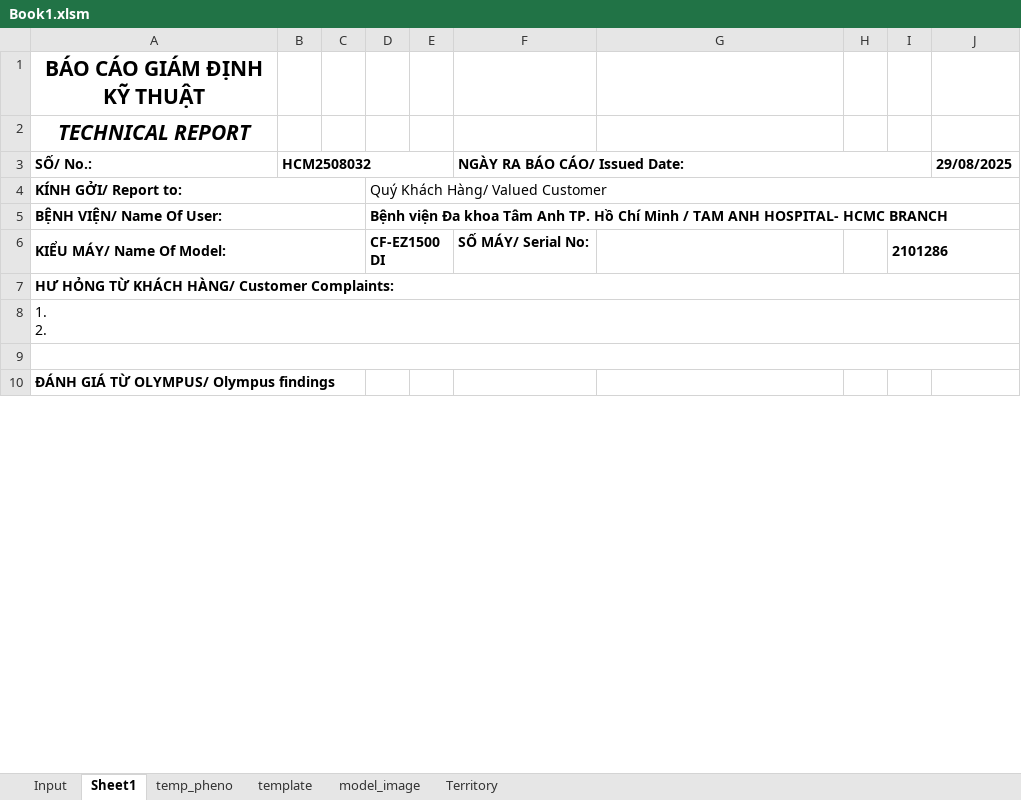
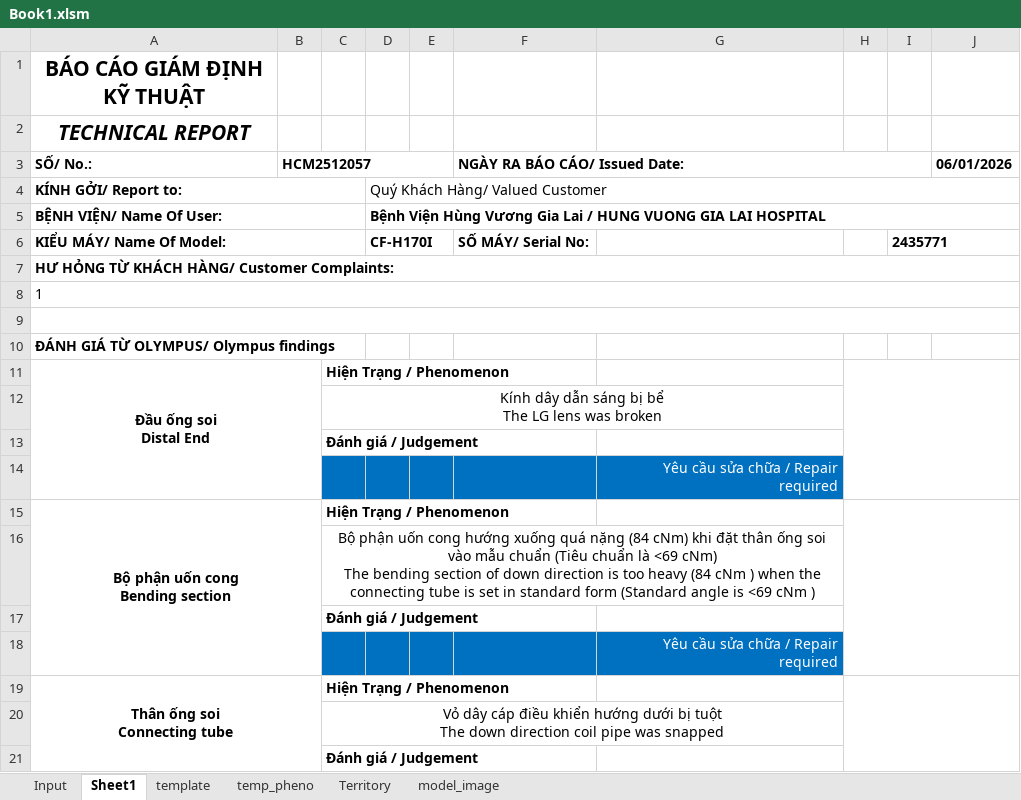
Before and after one commit to Achicken7301/work_script, an Excel workbook: Book1.xlsm, sheet Sheet1, drawn as a sheet; only a part is shown; values as stored, in another font and other column widths than the file's, no borders; charts and pictures not drawn; ↵ is a line break in a cell; the diff covers the shown part only; the diff names each change by its address in the sheet, - before the commit and + after, or states it on an @@ line.

```diff
--- a/Book1.xlsm (sheet Sheet1)
+++ b/Book1.xlsm (sheet Sheet1)
@@ sheet tab order changed: Input | Sheet1 | template | temp_pheno | Territory | model_image @@
-B3: HCM2508032
+B3: HCM2512057
-J3: 29/08/2025
+J3: 06/01/2026
-D5: Bệnh viện Đa khoa Tâm Anh TP. Hồ Chí Minh / TAM ANH HOSPITAL- HCMC BRANCH
+D5: Bệnh Viện Hùng Vương Gia Lai / HUNG VUONG GIA LAI HOSPITAL
-D6: CF-EZ1500DI
+D6: CF-H170I
-I6: 2101286
+I6: 2435771
-A8 (SỐ/ No.:): 1. ↵ 2.
+A8 (SỐ/ No.:): 1
+row 11: Đầu ống soi ↵ Distal End |  | Hiện Trạng / Phenomenon
+row 12:  |  | Kính dây dẫn sáng bị bể ↵ The LG lens was broken
+row 13:  |  | Đánh giá / Judgement
+row 14:  |  |  |  |  |  | Yêu cầu sửa chữa / Repair required
+row 15: Bộ phận uốn cong ↵ Bending section |  | Hiện Trạng / Phenomenon
+row 16:  |  | Bộ phận uốn cong hướng xuống quá nặng (84 cNm) khi đặt thân ống soi vào mẫu chuẩn (Tiêu chuẩn là <69 cNm) ↵ The bending section of down direction is too heavy (84 cNm ) when the connecting tube is set in standard form (Standard angle is <69 cNm )
+row 17:  |  | Đánh giá / Judgement
+row 18:  |  |  |  |  |  | Yêu cầu sửa chữa / Repair required
+row 19: Thân ống soi ↵ Connecting tube |  | Hiện Trạng / Phenomenon
+row 20:  |  | Vỏ dây cáp điều khiển hướng dưới bị tuột ↵ The down direction coil pipe was snapped
+row 21:  |  | Đánh giá / Judgement
```
Also changed, not shown: 12 added rows, 3 edited cells and merged cells elsewhere in this sheet, sheet temp_pheno, sheet Input, sheet Territory, sheet template, sheet model_image, hidden cells, charts or pictures, 6 other files.
